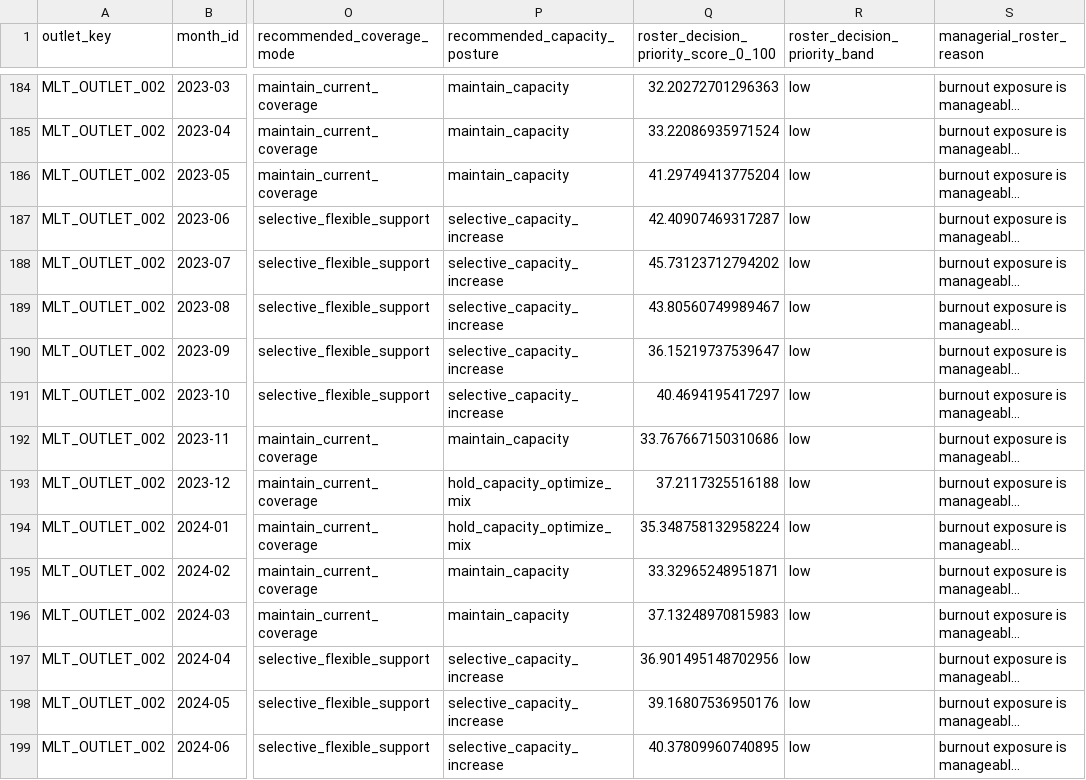
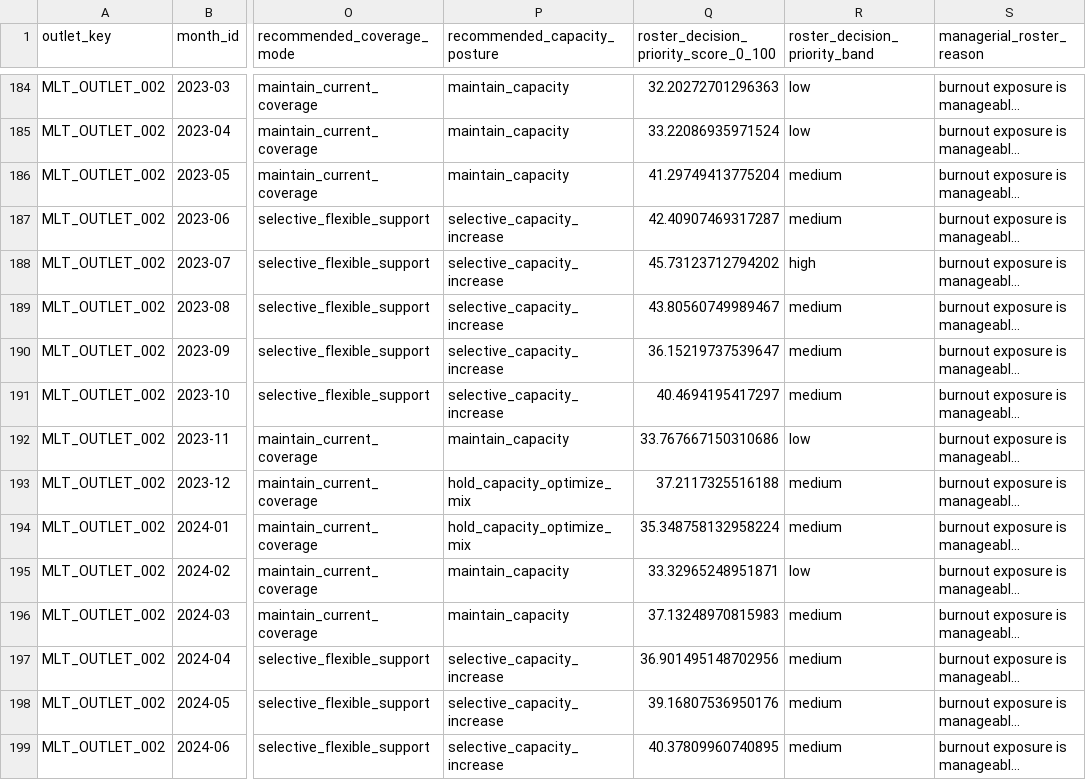
Before and after one commit to Anamardiana17/Malta_portfolio, a CSV file: data_processed/management/monthly_roster_deployment_recommendation.csv, drawn as a sheet; only a part is shown, gaps mark what is left out; long unchanged cells end in …; the diff covers the shown part only; the diff names each change by its address in the sheet, - before the commit and + after, or states it on an @@ line.

Commit message:
Rebalance monthly roster decision priority bands

```diff
--- a/data_processed/management/monthly_roster_deployment_recommendation.csv
+++ b/data_processed/management/monthly_roster_deployment_recommendation.csv
-R186:R187 (roster_decision_priority_band): low
+R186:R187 (roster_decision_priority_band): medium
-R188 (roster_decision_priority_band): low
+R188 (roster_decision_priority_band): high
-R189:R191 (roster_decision_priority_band): low
+R189:R191 (roster_decision_priority_band): medium
-R193:R194 (roster_decision_priority_band): low
+R193:R194 (roster_decision_priority_band): medium
-R196:R199 (roster_decision_priority_band): low
+R196:R199 (roster_decision_priority_band): medium
```
Also changed, not shown: 156 edited cells elsewhere in this file, 1 other file.
